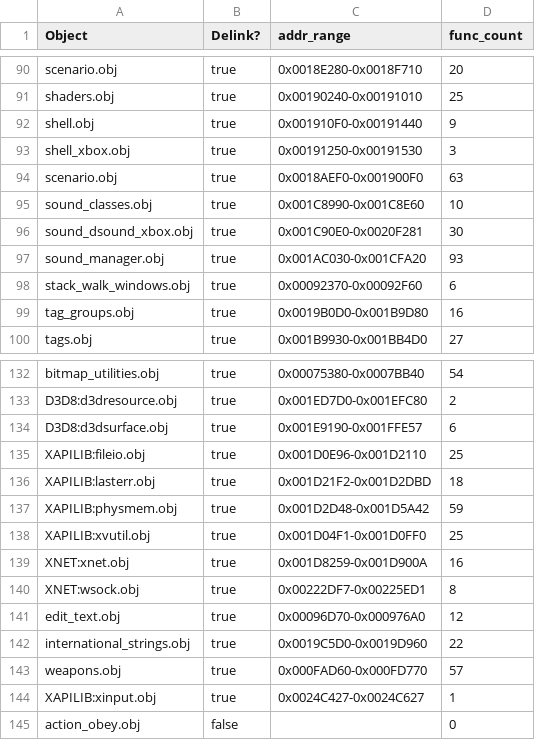
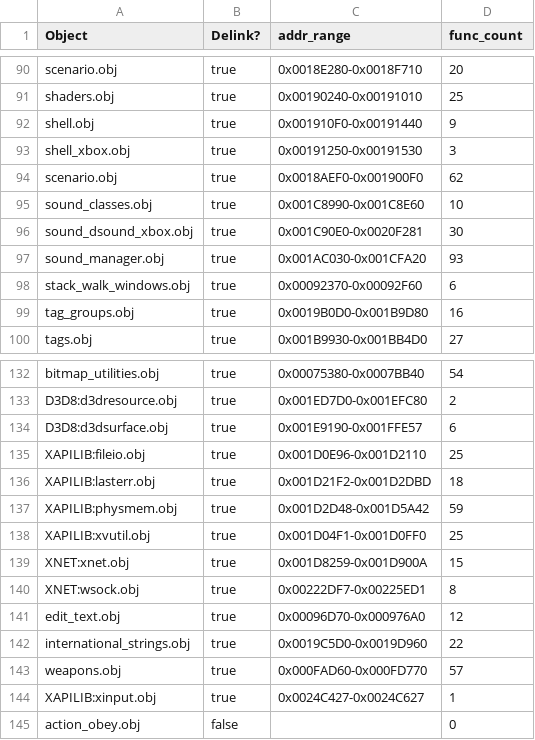
Before and after one commit to stianeklund/halo, a CSV file: tools/objects.csv, drawn as a sheet; only a part is shown, gaps mark what is left out.

Commit message:
kb: remove 2 pre-existing duplicate function addresses
0x18e3c0 scenario_get: listed in both scenario.obj sections; kept the
carve-out section owning its neighbours (0x18e380/0x18e3f0), removed
the leftover row in the wide section (half-applied object move).
0x1d8368 XapiFormatFATVolume: kept the deliberate XAPILIB:xcontent.obj
classification, removed the row in the XNET:xnet.obj XDK grab-bag
(only 1 of that block's 16 functions is actually XNet).

Verified: exactly two entries removed (deep-equal otherwise; remaining
diff is jq --indent 1 serialization normalization). 8006 -> 8004
function rows, 0 duplicate addrs — kb.json now passes the strict n==u
partition gate. reg-args 0 drift, bounds table unchanged (it already
collapsed the dups), build clean. objects.csv regenerated.

```diff
--- a/tools/objects.csv
+++ b/tools/objects.csv
@@ -93,3 +93,3 @@ shell.obj,true,0x001910F0-0x00191440,9
 shell_xbox.obj,true,0x00191250-0x00191530,3
-scenario.obj,true,0x0018AEF0-0x001900F0,63
+scenario.obj,true,0x0018AEF0-0x001900F0,62
 sound_classes.obj,true,0x001C8990-0x001C8E60,10
@@ -138,3 +138,3 @@ XAPILIB:physmem.obj,true,0x001D2D48-0x001D5A42,59
 XAPILIB:xvutil.obj,true,0x001D04F1-0x001D0FF0,25
-XNET:xnet.obj,true,0x001D8259-0x001D900A,16
+XNET:xnet.obj,true,0x001D8259-0x001D900A,15
 XNET:wsock.obj,true,0x00222DF7-0x00225ED1,8
```
Also changed, not shown: 1 other file.
